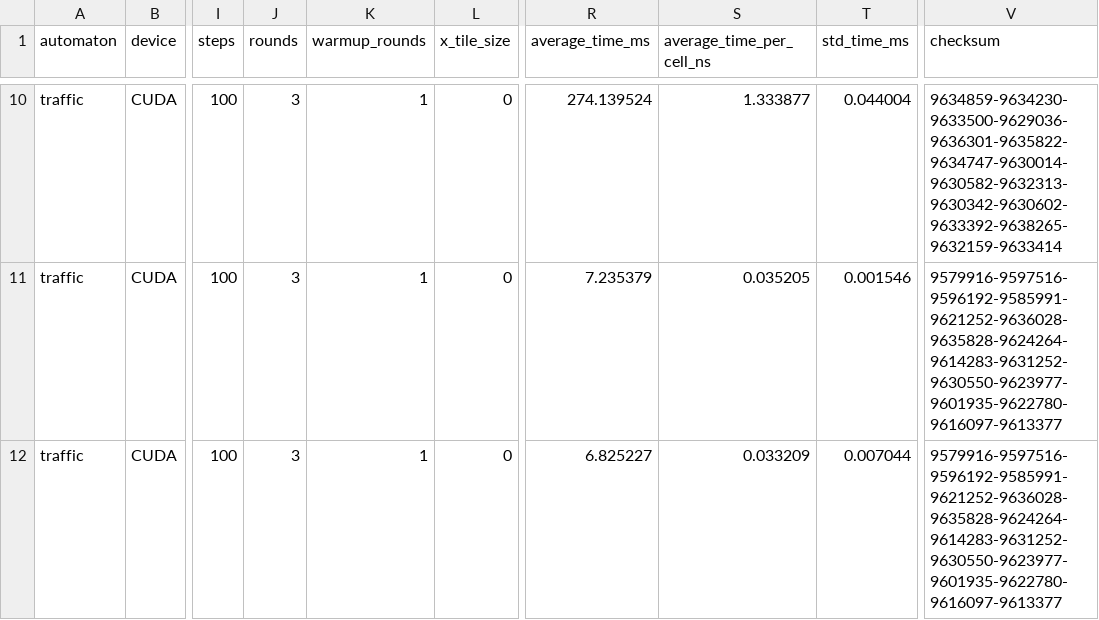
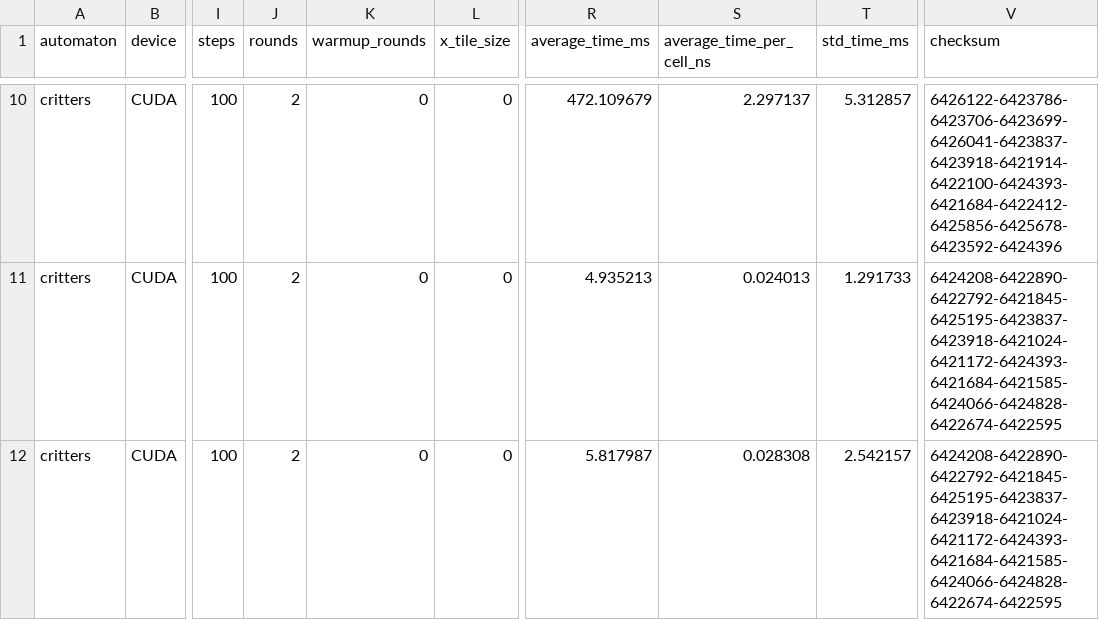
Before and after one commit to ParaCoToUl/cellato, a CSV file: src/_scripts/testout.csv, drawn as a sheet; only a part is shown, gaps mark what is left out; the diff covers the shown part only; the diff names each change by its address in the sheet, - before the commit and + after, or states it on an @@ line.

Commit message:
non working critters

```diff
--- a/src/_scripts/testout.csv
+++ b/src/_scripts/testout.csv
-A10:A12 (automaton): traffic
+A10:A12 (automaton): critters
-J10:J12 (rounds): 3
+J10:J12 (rounds): 2
-K10:K12 (warmup_rounds): 1
+K10:K12 (warmup_rounds): 0
-R10 (average_time_ms): 274.139524
+R10 (average_time_ms): 472.109679
-S10 (average_time_per_cell_ns): 1.333877
+S10 (average_time_per_cell_ns): 2.297137
-T10 (std_time_ms): 0.044004
+T10 (std_time_ms): 5.312857
-V10 (checksum): 9634859-9634230-9633500-9629036-9636301-9635822-9634747-9630014-9630582-9632313-9630342-9630602-9633392-9638265-9632159-9633414
+V10 (checksum): 6426122-6423786-6423706-6423699-6426041-6423837-6423918-6421914-6422100-6424393-6421684-6422412-6425856-6425678-6423592-6424396
-R11 (average_time_ms): 7.235379
+R11 (average_time_ms): 4.935213
-S11 (average_time_per_cell_ns): 0.035205
+S11 (average_time_per_cell_ns): 0.024013
-T11 (std_time_ms): 0.001546
+T11 (std_time_ms): 1.291733
-V11:V12 (checksum): 9579916-9597516-9596192-9585991-9621252-9636028-9635828-9624264-9614283-9631252-9630550-9623977-9601935-9622780-9616097-9613377
+V11:V12 (checksum): 6424208-6422890-6422792-6421845-6425195-6423837-6423918-6421024-6421172-6424393-6421684-6421585-6424066-6424828-6422674-6422595
-R12 (average_time_ms): 6.825227
+R12 (average_time_ms): 5.817987
-S12 (average_time_per_cell_ns): 0.033209
+S12 (average_time_per_cell_ns): 0.028308
-T12 (std_time_ms): 0.007044
+T12 (std_time_ms): 2.542157
```
Also changed, not shown: 56 edited cells elsewhere in this file, 14 other files.
